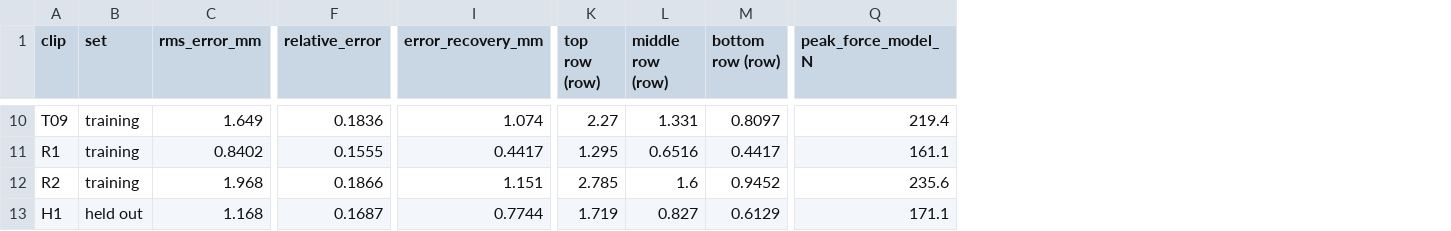
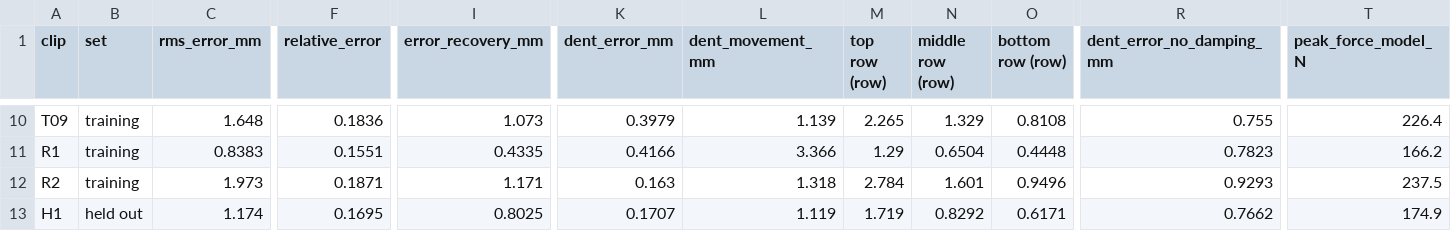
Before and after one commit to Abeey04/press2sim, a CSV file: results/model/predictions.csv, drawn as a sheet; only a part is shown, gaps mark what is left out; addresses are those after the commit; the diff covers the shown part only; the diff names each change by its address in the sheet, - before the commit and + after, or states it on an @@ line.

Commit message:
Refit damping on the dent after release; make the fit and the synthetic test reproducible; add model checks

```diff
--- a/results/model/predictions.csv
+++ b/results/model/predictions.csv
+column K (dent_error_mm), rows 10-13: 0.3979 | 0.4166 | 0.163 | 0.1707
+column L (dent_movement_mm), rows 10-13: 1.139 | 3.366 | 1.318 | 1.119
+column R (dent_error_no_damping_mm), rows 10-13: 0.755 | 0.7823 | 0.9293 | 0.7662
-C10 (rms_error_mm): 1.649
+C10 (rms_error_mm): 1.648
-I10 (error_recovery_mm): 1.074
+I10 (error_recovery_mm): 1.073
-M10 (top row (row)): 2.27
+M10 (top row (row)): 2.265
-N10 (middle row (row)): 1.331
+N10 (middle row (row)): 1.329
-O10 (bottom row (row)): 0.8097
+O10 (bottom row (row)): 0.8108
-T10 (peak_force_model_N): 219.4
+T10 (peak_force_model_N): 226.4
-C11 (rms_error_mm): 0.8402
+C11 (rms_error_mm): 0.8383
-F11 (relative_error): 0.1555
+F11 (relative_error): 0.1551
-I11 (error_recovery_mm): 0.4417
+I11 (error_recovery_mm): 0.4335
-M11 (top row (row)): 1.295
+M11 (top row (row)): 1.29
-N11 (middle row (row)): 0.6516
+N11 (middle row (row)): 0.6504
-O11 (bottom row (row)): 0.4417
+O11 (bottom row (row)): 0.4448
-T11 (peak_force_model_N): 161.1
+T11 (peak_force_model_N): 166.2
-C12 (rms_error_mm): 1.968
+C12 (rms_error_mm): 1.973
-F12 (relative_error): 0.1866
+F12 (relative_error): 0.1871
-I12 (error_recovery_mm): 1.151
+I12 (error_recovery_mm): 1.171
-M12 (top row (row)): 2.785
+M12 (top row (row)): 2.784
-N12 (middle row (row)): 1.6
+N12 (middle row (row)): 1.601
-O12 (bottom row (row)): 0.9452
+O12 (bottom row (row)): 0.9496
-T12 (peak_force_model_N): 235.6
+T12 (peak_force_model_N): 237.5
-C13 (rms_error_mm): 1.168
+C13 (rms_error_mm): 1.174
-F13 (relative_error): 0.1687
+F13 (relative_error): 0.1695
-I13 (error_recovery_mm): 0.7744
+I13 (error_recovery_mm): 0.8025
-N13 (middle row (row)): 0.827
+N13 (middle row (row)): 0.8292
-O13 (bottom row (row)): 0.6129
+O13 (bottom row (row)): 0.6171
-T13 (peak_force_model_N): 171.1
+T13 (peak_force_model_N): 174.9
```
Also changed, not shown: 64 edited cells elsewhere in this file, results/model/mujoco_comparison.csv, 46 other files.
